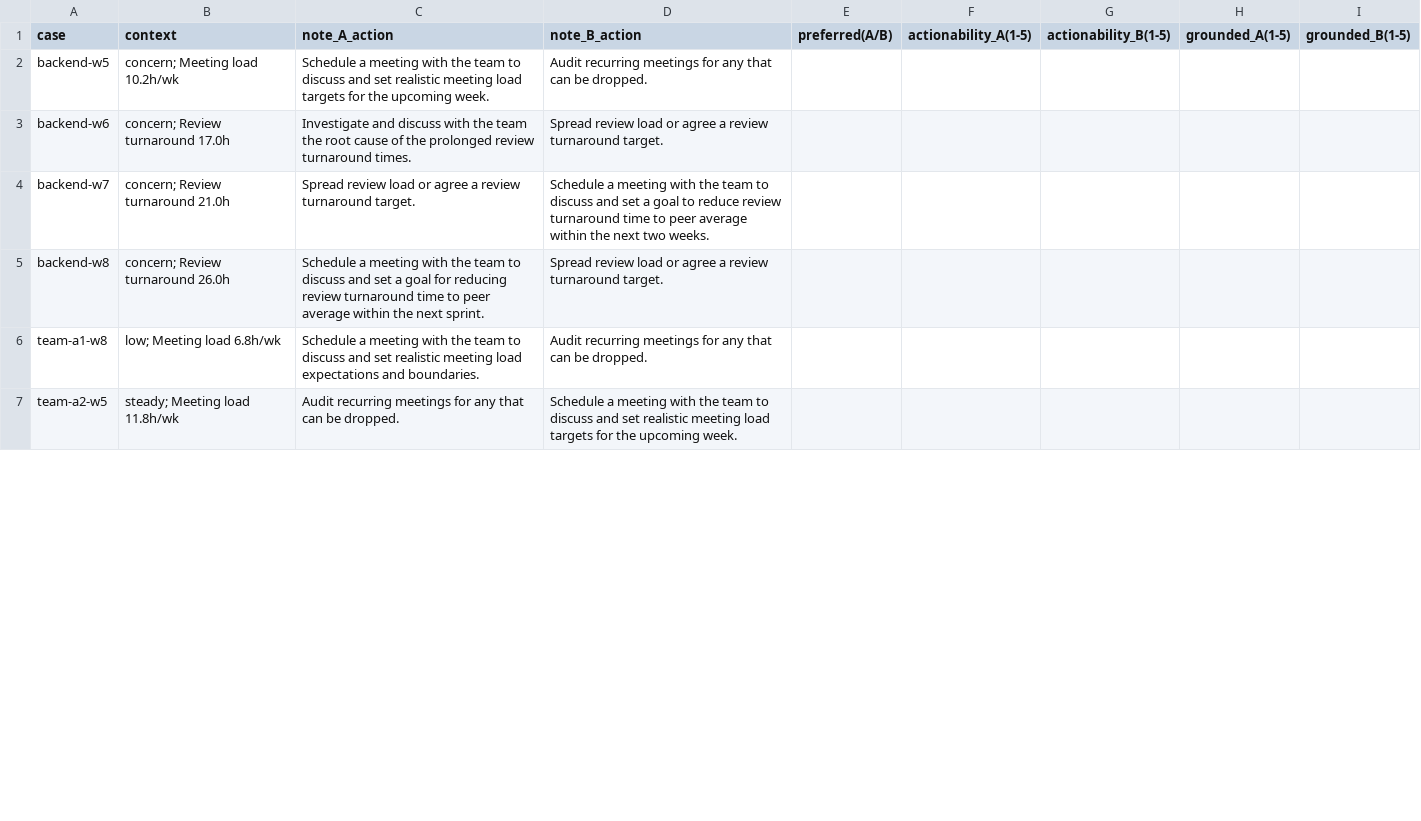
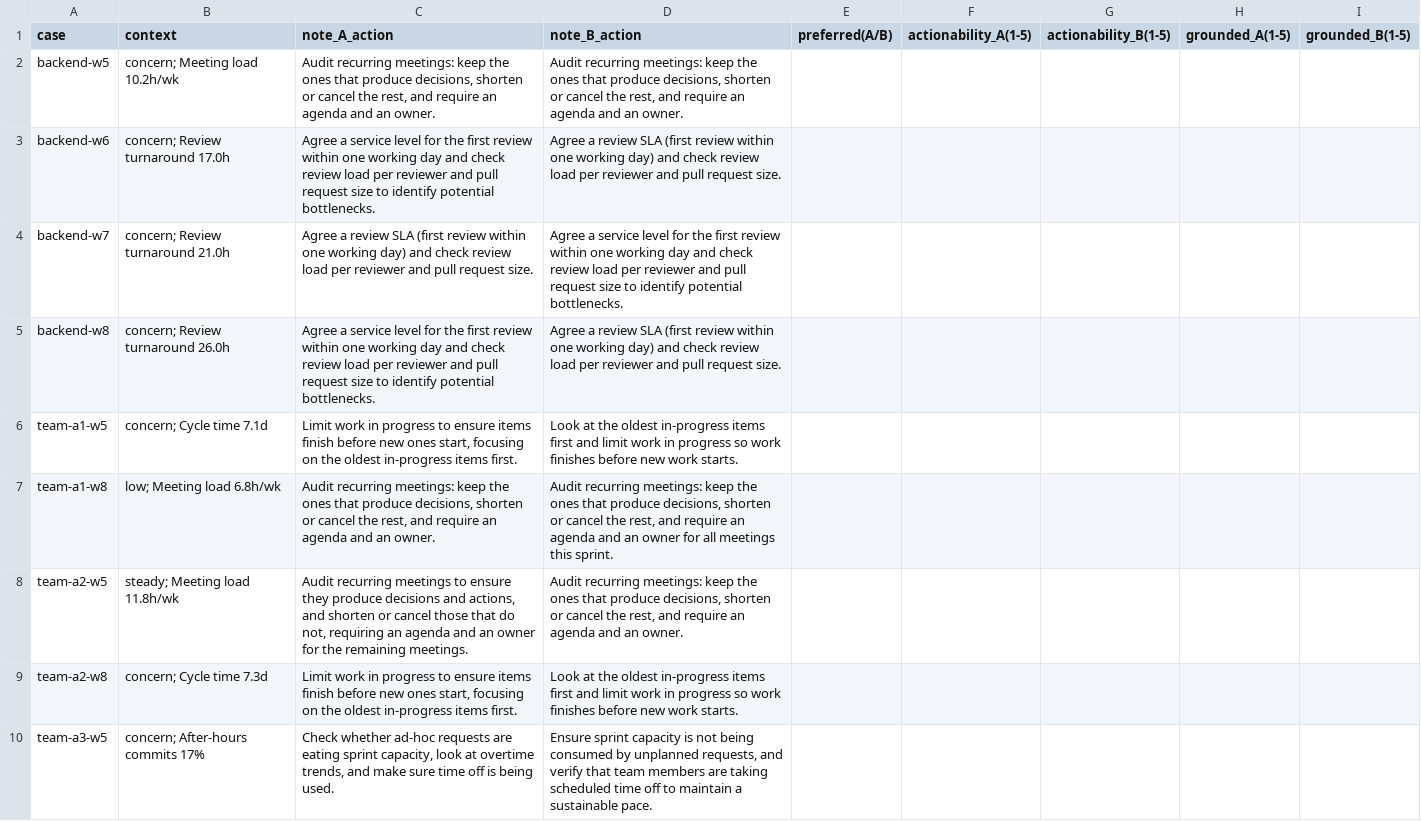
Before and after one commit to gxharsha-work/growth, a CSV file: eval/validation/after/live_model_blind_sheet.csv, drawn as a sheet; only a part is shown; the diff covers the shown part only.

```diff
--- a/eval/validation/after/live_model_blind_sheet.csv
+++ b/eval/validation/after/live_model_blind_sheet.csv
@@ -1,7 +1,10 @@
 case,context,note_A_action,note_B_action,preferred(A/B),actionability_A(1-5),actionability_B(1-5),grounded_A(1-5),grounded_B(1-5)
-"backend-w5","concern; Meeting load 10.2h/wk","Schedule a meeting with the team to discuss and set realistic meeting load targets for the upcoming week.","Audit recurring meetings for any that can be dropped.",,,,,
-"backend-w6","concern; Review turnaround 17.0h","Investigate and discuss with the team the root cause of the prolonged review turnaround times.","Spread review load or agree a review turnaround target.",,,,,
-"backend-w7","concern; Review turnaround 21.0h","Spread review load or agree a review turnaround target.","Schedule a meeting with the team to discuss and set a goal to reduce review turnaround time to peer average within the next two weeks.",,,,,
-"backend-w8","concern; Review turnaround 26.0h","Schedule a meeting with the team to discuss and set a goal for reducing review turnaround time to peer average within the next sprint.","Spread review load or agree a review turnaround target.",,,,,
-"team-a1-w8","low; Meeting load 6.8h/wk","Schedule a meeting with the team to discuss and set realistic meeting load expectations and boundaries.","Audit recurring meetings for any that can be dropped.",,,,,
-"team-a2-w5","steady; Meeting load 11.8h/wk","Audit recurring meetings for any that can be dropped.","Schedule a meeting with the team to discuss and set realistic meeting load targets for the upcoming week.",,,,,
+"backend-w5","concern; Meeting load 10.2h/wk","Audit recurring meetings: keep the ones that produce decisions, shorten or cancel the rest, and require an agenda and an owner.","Audit recurring meetings: keep the ones that produce decisions, shorten or cancel the rest, and require an agenda and an owner.",,,,,
+"backend-w6","concern; Review turnaround 17.0h","Agree a service level for the first review within one working day and check review load per reviewer and pull request size to identify potential bottlenecks.","Agree a review SLA (first review within one working day) and check review load per reviewer and pull request size.",,,,,
+"backend-w7","concern; Review turnaround 21.0h","Agree a review SLA (first review within one working day) and check review load per reviewer and pull request size.","Agree a service level for the first review within one working day and check review load per reviewer and pull request size to identify potential bottlenecks.",,,,,
+"backend-w8","concern; Review turnaround 26.0h","Agree a service level for the first review within one working day and check review load per reviewer and pull request size to identify potential bottlenecks.","Agree a review SLA (first review within one working day) and check review load per reviewer and pull request size.",,,,,
+"team-a1-w5","concern; Cycle time 7.1d","Limit work in progress to ensure items finish before new ones start, focusing on the oldest in-progress items first.","Look at the oldest in-progress items first and limit work in progress so work finishes before new work starts.",,,,,
+"team-a1-w8","low; Meeting load 6.8h/wk","Audit recurring meetings: keep the ones that produce decisions, shorten or cancel the rest, and require an agenda and an owner.","Audit recurring meetings: keep the ones that produce decisions, shorten or cancel the rest, and require an agenda and an owner for all meetings this sprint.",,,,,
+"team-a2-w5","steady; Meeting load 11.8h/wk","Audit recurring meetings to ensure they produce decisions and actions, and shorten or cancel those that do not, requiring an agenda and an owner for the remaining meetings.","Audit recurring meetings: keep the ones that produce decisions, shorten or cancel the rest, and require an agenda and an owner.",,,,,
+"team-a2-w8","concern; Cycle time 7.3d","Limit work in progress to ensure items finish before new ones start, focusing on the oldest in-progress items first.","Look at the oldest in-progress items first and limit work in progress so work finishes before new work starts.",,,,,
+"team-a3-w5","concern; After-hours commits 17%","Check whether ad-hoc requests are eating sprint capacity, look at overtime trends, and make sure time off is being used.","Ensure sprint capacity is not being consumed by unplanned requests, and verify that team members are taking scheduled time off to maintain a sustainable pace.",,,,,
```
Also changed, not shown: 2 added rows, 2 removed rows and 8 edited cells elsewhere in this file, eval/validation/after/live_model_blind_key.csv, 9 other files.
